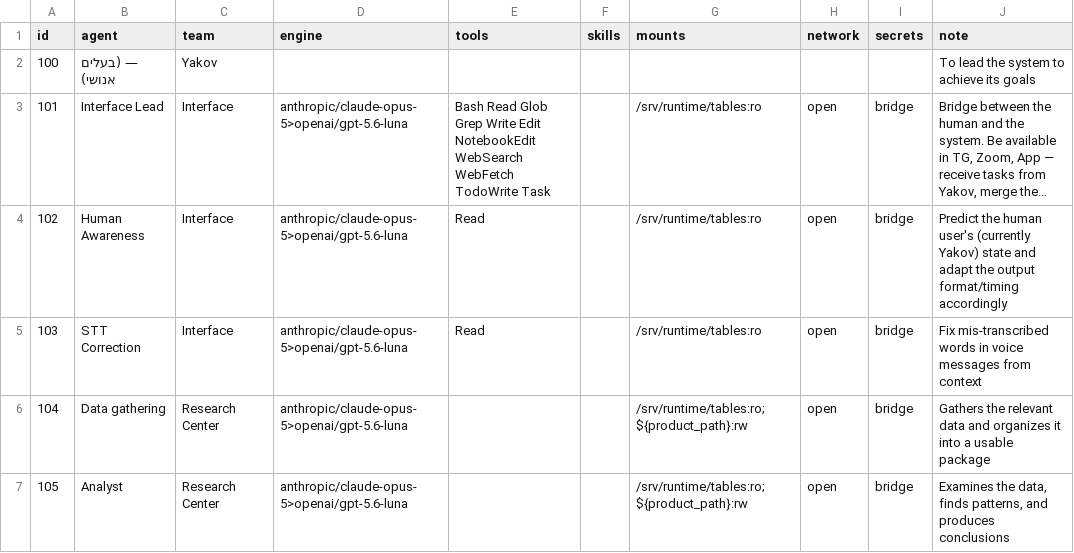
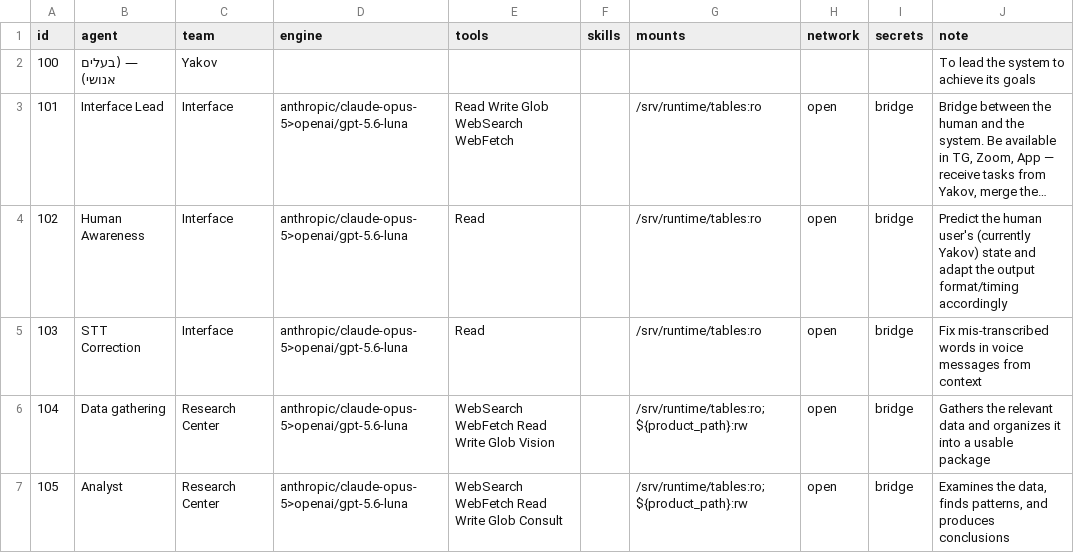
Before and after one commit to Golemroboticscom/golem-runtime, a CSV file: tables/agents.csv, drawn as a sheet; only a part is shown; long unchanged cells end in …; the diff covers the shown part only; the diff names each change by its address in the sheet, - before the commit and + after, or states it on an @@ line.

```diff
--- a/tables/agents.csv
+++ b/tables/agents.csv
-E3 (tools): Bash Read Glob Grep Write Edit NotebookEdit WebSearch WebFetch TodoWrite Task
+E3 (tools): Read Write Glob WebSearch WebFetch
-E6 (tools): (empty)
+E6 (tools): WebSearch WebFetch Read Write Glob Vision
-E7 (tools): (empty)
+E7 (tools): WebSearch WebFetch Read Write Glob Consult
```
Also changed, not shown: 5 edited cells elsewhere in this file, tables/control_values.csv, tables/tools.csv, 5 other files.
